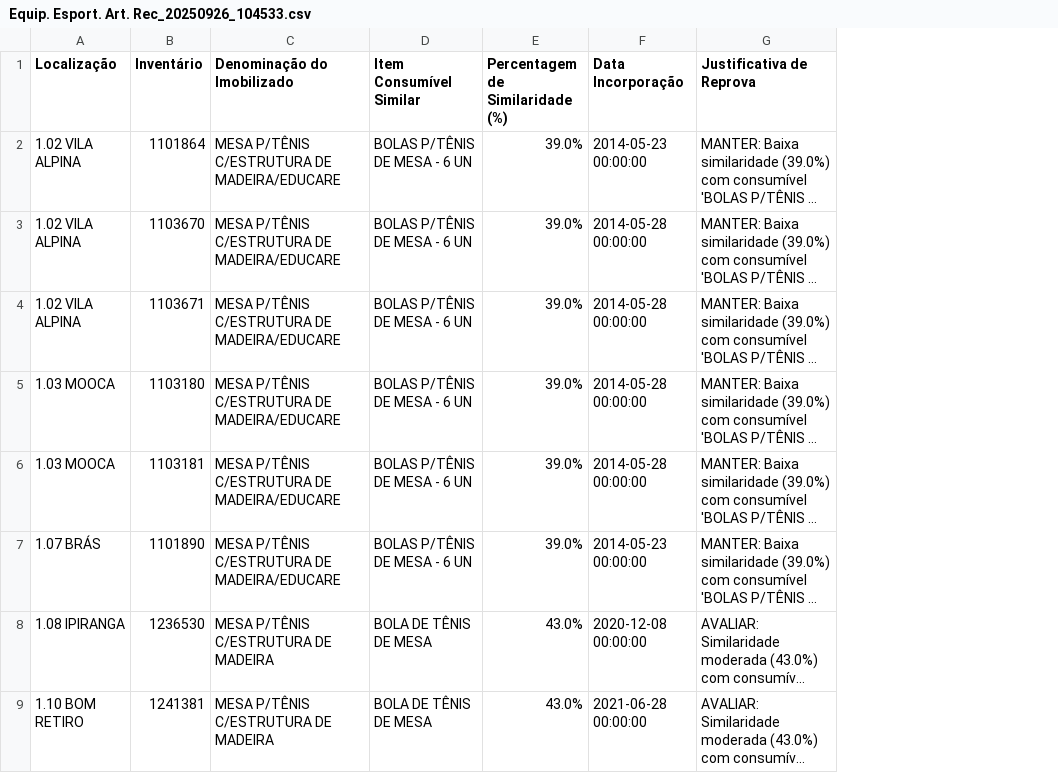
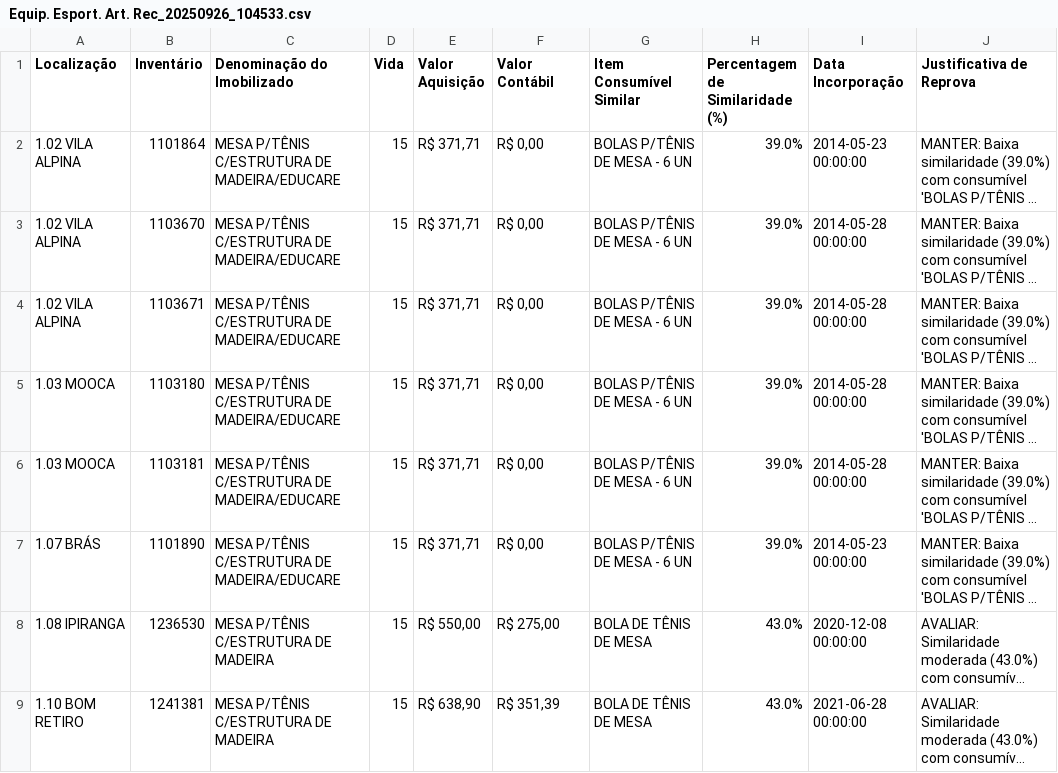
Before and after one commit to PauloLucas94/analise-patrimonial-streamlit, a CSV file: data/Equip. Esport. Art. Rec_20250926_104533.csv, drawn as a sheet; only a part is shown; long unchanged cells end in …; the diff names each change by its address in the sheet, - before the commit and + after, or states it on an @@ line.

Commit message:
Updated in the data attachment

```diff
--- a/data/Equip. Esport. Art. Rec_20250926_104533.csv
+++ b/data/Equip. Esport. Art. Rec_20250926_104533.csv
+column D (Vida), rows 2-9: all 15
+column E (Valor Aquisição), rows 2-9: R$ 371,71 | R$ 371,71 | R$ 371,71 | R$ 371,71 | R$ 371,71 | R$ 371,71 | R$ 550,00 | R$ 638,90
+column F (Valor Contábil), rows 2-9: R$ 0,00 | R$ 0,00 | R$ 0,00 | R$ 0,00 | R$ 0,00 | R$ 0,00 | R$ 275,00 | R$ 351,39
```
Also changed, not shown: 12 other files.
